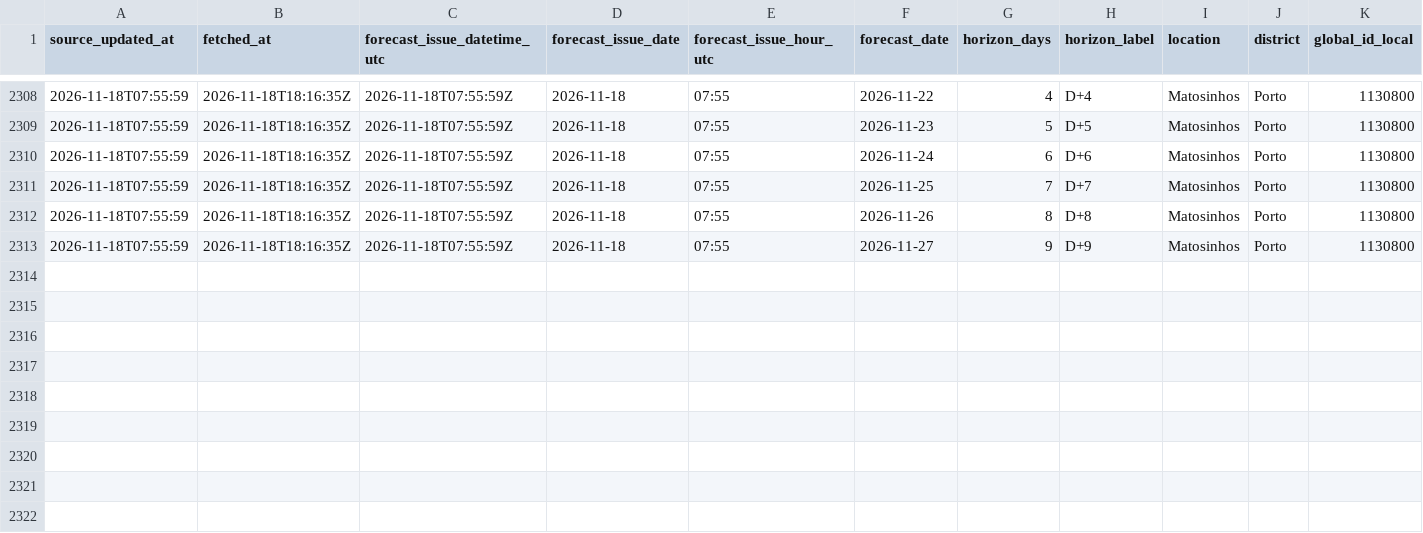
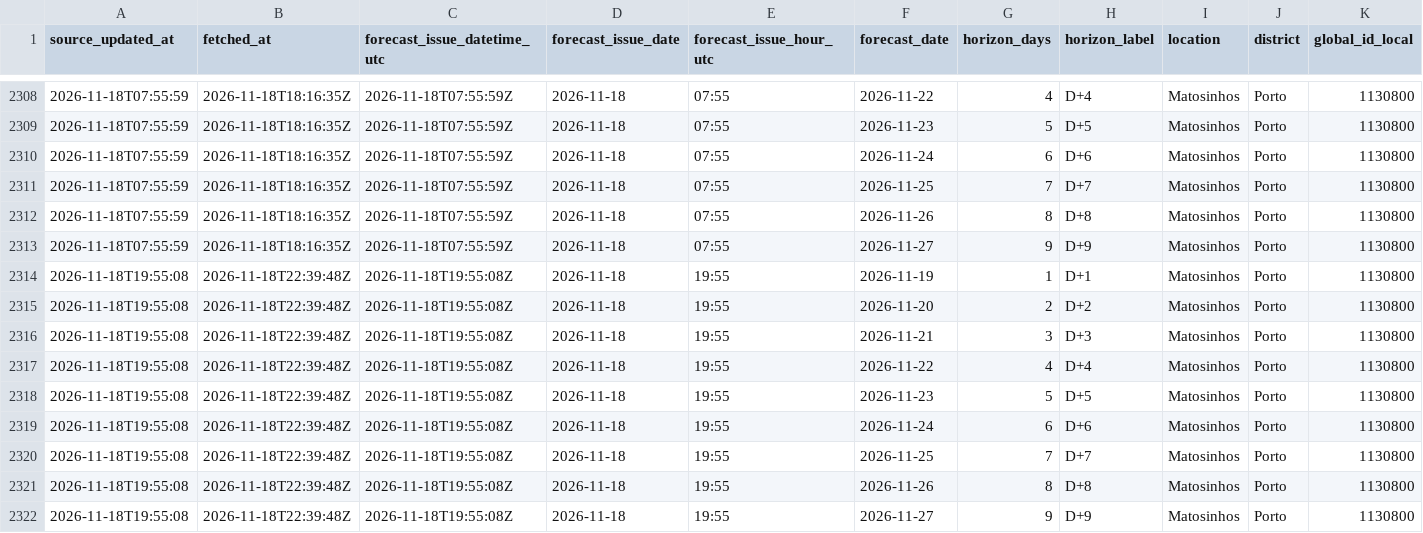
Before and after one commit to DBLQA90/qualar_matosinhos, a CSV file: data/ipma_matosinhos_forecast_errors.csv, drawn as a sheet; only a part is shown, gaps mark what is left out; rows hold the shown columns only; the diff names each change by its address in the sheet, - before the commit and + after, or states it on an @@ line.

```diff
--- a/data/ipma_matosinhos_forecast_errors.csv
+++ b/data/ipma_matosinhos_forecast_errors.csv
+row 2314: 2026-11-18T19:55:08 | 2026-11-18T22:39:48Z | 2026-11-18T19:55:08Z | 2026-11-18 | 19:55 | 2026-11-19 | 1 | D+1 | Matosinhos | Porto | 1130800
+row 2315: 2026-11-18T19:55:08 | 2026-11-18T22:39:48Z | 2026-11-18T19:55:08Z | 2026-11-18 | 19:55 | 2026-11-20 | 2 | D+2 | Matosinhos | Porto | 1130800
+row 2316: 2026-11-18T19:55:08 | 2026-11-18T22:39:48Z | 2026-11-18T19:55:08Z | 2026-11-18 | 19:55 | 2026-11-21 | 3 | D+3 | Matosinhos | Porto | 1130800
+row 2317: 2026-11-18T19:55:08 | 2026-11-18T22:39:48Z | 2026-11-18T19:55:08Z | 2026-11-18 | 19:55 | 2026-11-22 | 4 | D+4 | Matosinhos | Porto | 1130800
+row 2318: 2026-11-18T19:55:08 | 2026-11-18T22:39:48Z | 2026-11-18T19:55:08Z | 2026-11-18 | 19:55 | 2026-11-23 | 5 | D+5 | Matosinhos | Porto | 1130800
+row 2319: 2026-11-18T19:55:08 | 2026-11-18T22:39:48Z | 2026-11-18T19:55:08Z | 2026-11-18 | 19:55 | 2026-11-24 | 6 | D+6 | Matosinhos | Porto | 1130800
+row 2320: 2026-11-18T19:55:08 | 2026-11-18T22:39:48Z | 2026-11-18T19:55:08Z | 2026-11-18 | 19:55 | 2026-11-25 | 7 | D+7 | Matosinhos | Porto | 1130800
+row 2321: 2026-11-18T19:55:08 | 2026-11-18T22:39:48Z | 2026-11-18T19:55:08Z | 2026-11-18 | 19:55 | 2026-11-26 | 8 | D+8 | Matosinhos | Porto | 1130800
+row 2322: 2026-11-18T19:55:08 | 2026-11-18T22:39:48Z | 2026-11-18T19:55:08Z | 2026-11-18 | 19:55 | 2026-11-27 | 9 | D+9 | Matosinhos | Porto | 1130800
```
Also changed, not shown: data/ipma_matosinhos_forecast_latest.csv, data/ipma_matosinhos_temperature_alerts.csv, 25 other files.
